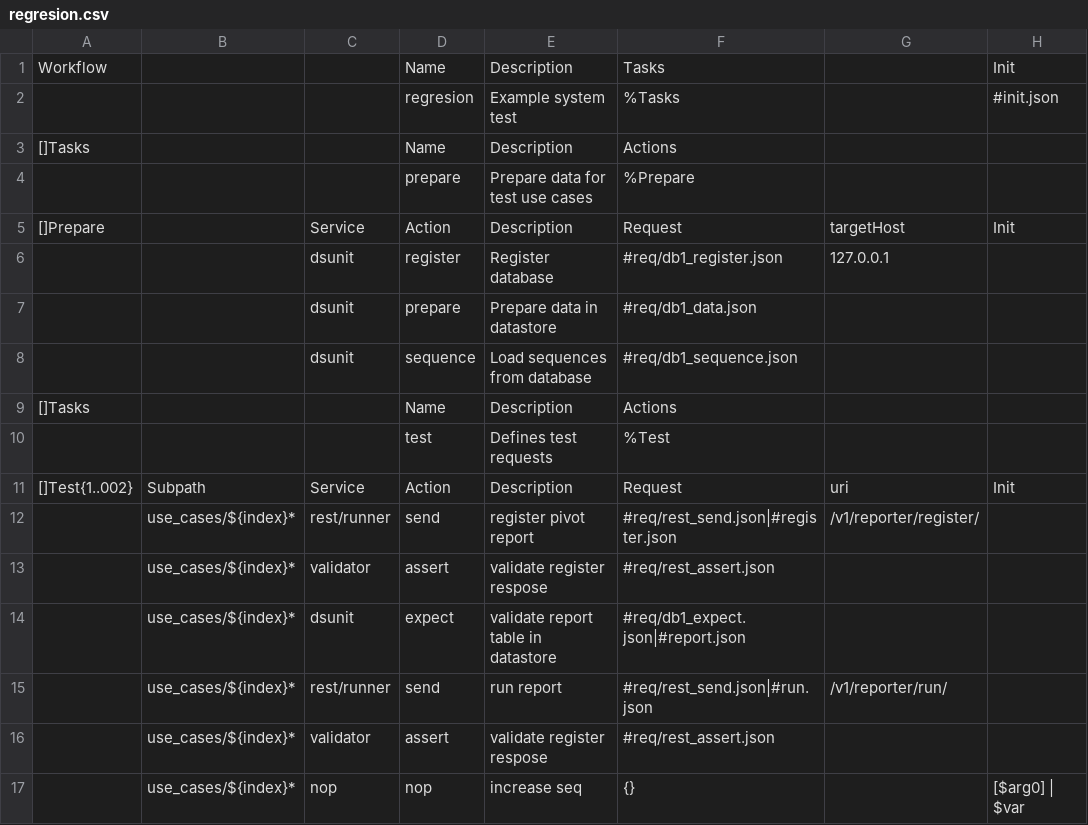
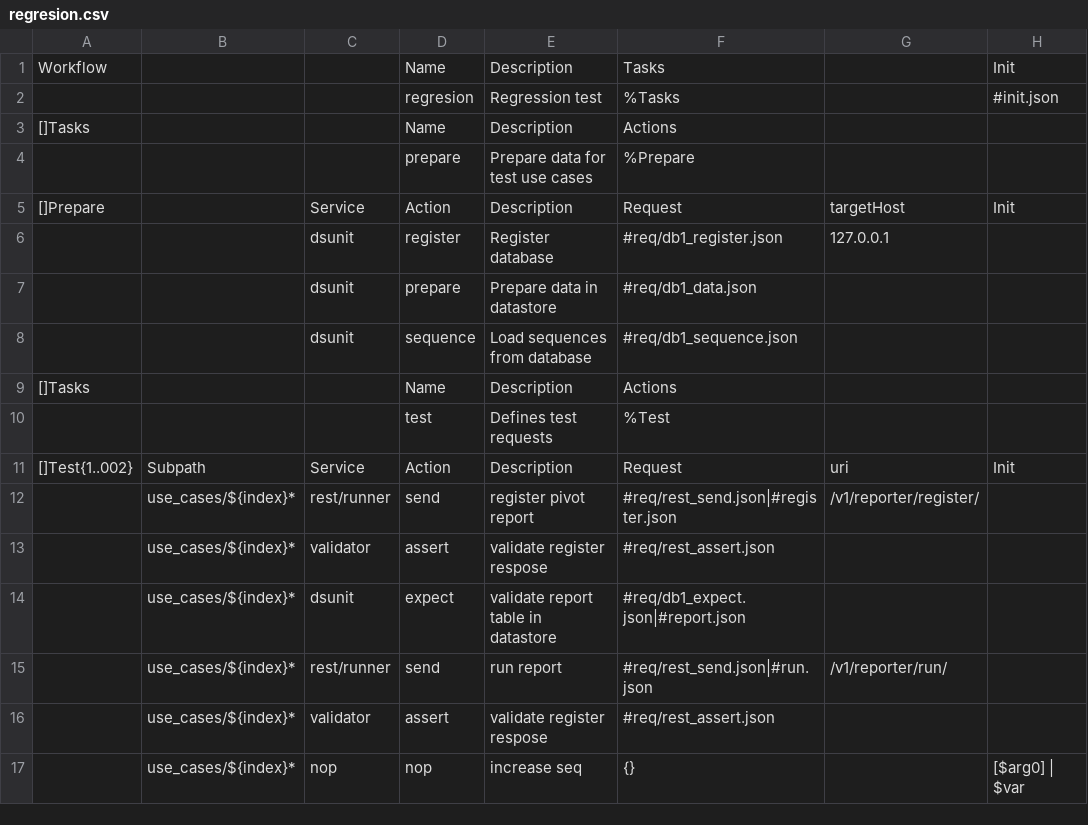
Before and after one commit to viant/endly, a CSV file: example/ws/reporter/endly/regresion/regresion.csv, drawn as a sheet; only a part is shown; the diff names each change by its address in the sheet, - before the commit and + after, or states it on an @@ line.

```diff
--- a/example/ws/reporter/endly/regresion/regresion.csv
+++ b/example/ws/reporter/endly/regresion/regresion.csv
-E2: Example system test
+E2: Regression test
```
Also changed, not shown: 52 other files.
